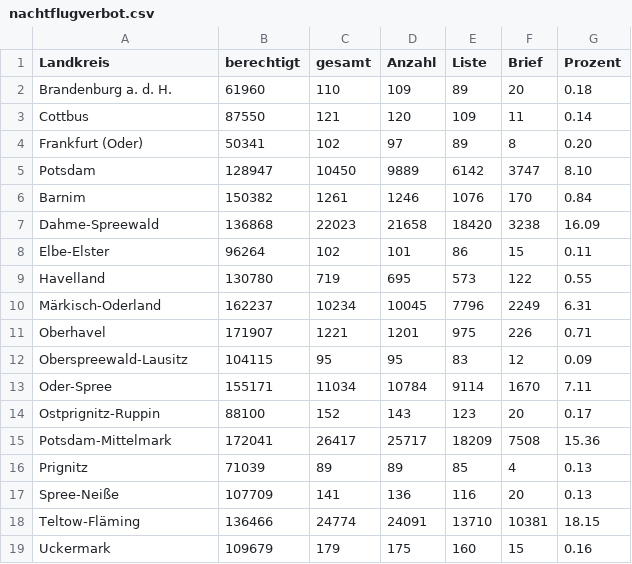
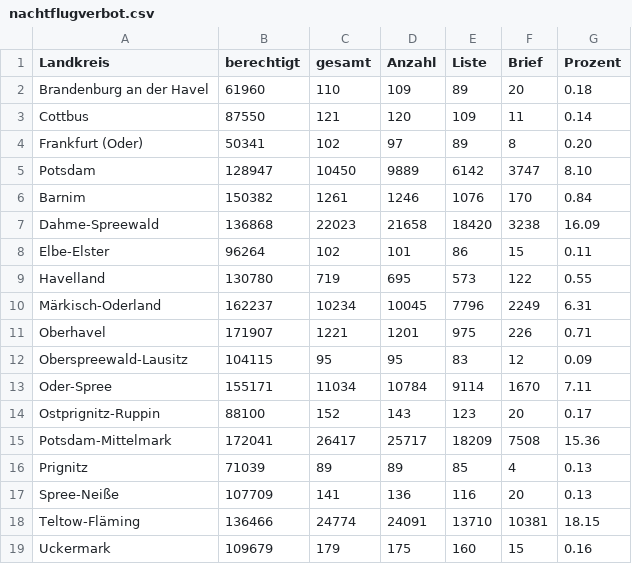
Before and after one commit to effjot/volksbegehren, a CSV file: nachtflugverbot.csv, drawn as a sheet.

Commit message:
Korrektur Name Brandenburg an der Havel

```diff
--- a/nachtflugverbot.csv
+++ b/nachtflugverbot.csv
@@ -1,3 +1,3 @@
 Landkreis,berechtigt,gesamt,Anzahl,Liste,Brief,Prozent
-Brandenburg a. d. H.,61960,110,109,89,20,0.18
+Brandenburg an der Havel,61960,110,109,89,20,0.18
 Cottbus,87550,121,120,109,11,0.14
```
